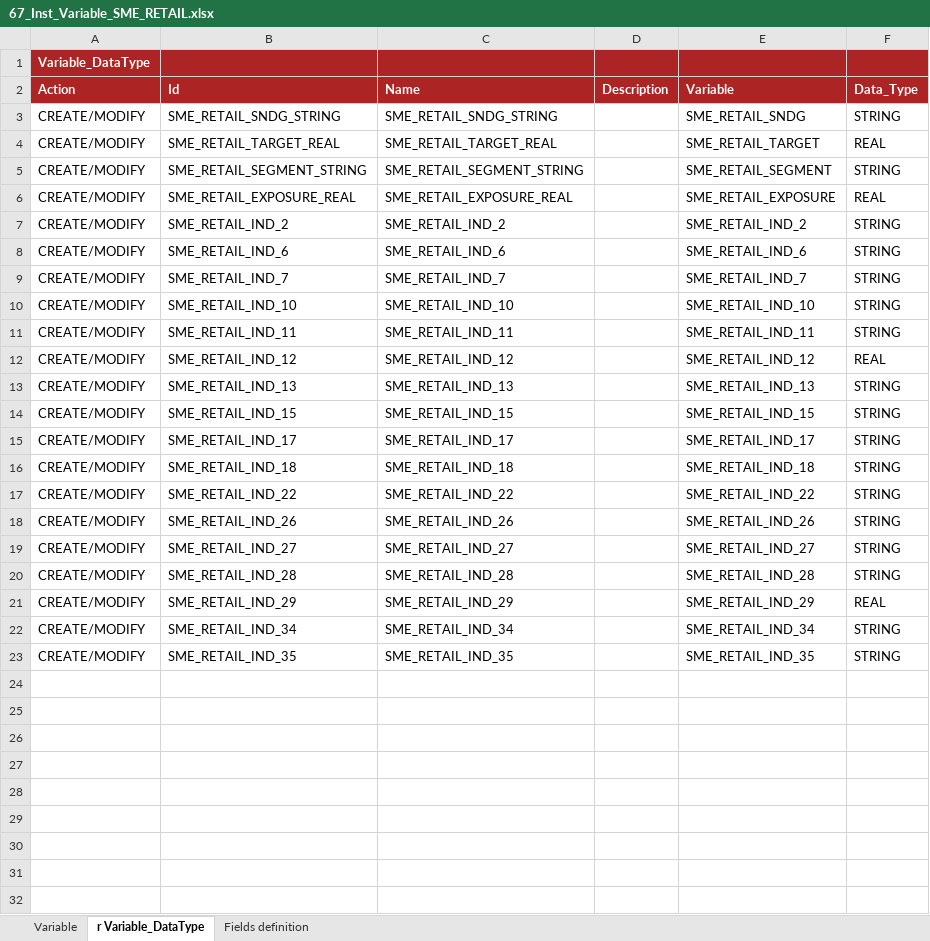
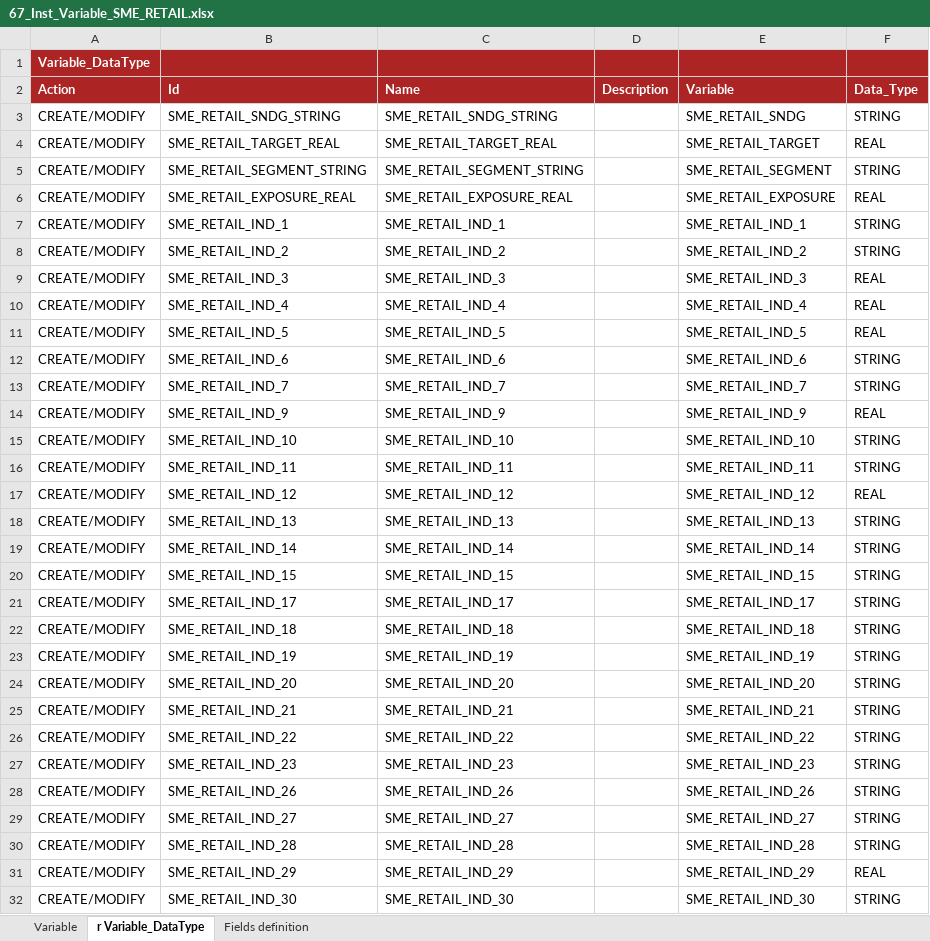
Before and after one commit to cybertop35/intelliJConf, an Excel workbook: earlywarning-pom/earlywarning-config/src/baf-instances/67_Inst_Variable_SME_RETAIL.xlsx, sheet r Variable_DataType, drawn as a sheet; only a part is shown; the shorter side is filled out with more unchanged rows; values as stored, in another font and other column widths than the file's, no borders; charts and pictures not drawn; the diff covers the shown part only; the diff names each change by its address in the sheet, - before the commit and + after, or states it on an @@ line.

Commit message:
sme retail

```diff
--- a/earlywarning-pom/earlywarning-config/src/baf-instances/67_Inst_Variable_SME_RETAIL.xlsx (sheet r Variable_DataType)
+++ b/earlywarning-pom/earlywarning-config/src/baf-instances/67_Inst_Variable_SME_RETAIL.xlsx (sheet r Variable_DataType)
+row 7: CREATE/MODIFY | SME_RETAIL_IND_1 | SME_RETAIL_IND_1 |  | SME_RETAIL_IND_1 | STRING
+row 9: CREATE/MODIFY | SME_RETAIL_IND_3 | SME_RETAIL_IND_3 |  | SME_RETAIL_IND_3 | REAL
+row 10: CREATE/MODIFY | SME_RETAIL_IND_4 | SME_RETAIL_IND_4 |  | SME_RETAIL_IND_4 | REAL
+row 11: CREATE/MODIFY | SME_RETAIL_IND_5 | SME_RETAIL_IND_5 |  | SME_RETAIL_IND_5 | REAL
+row 14: CREATE/MODIFY | SME_RETAIL_IND_9 | SME_RETAIL_IND_9 |  | SME_RETAIL_IND_9 | REAL
+row 19: CREATE/MODIFY | SME_RETAIL_IND_14 | SME_RETAIL_IND_14 |  | SME_RETAIL_IND_14 | STRING
+row 23: CREATE/MODIFY | SME_RETAIL_IND_19 | SME_RETAIL_IND_19 |  | SME_RETAIL_IND_19 | STRING
+row 24: CREATE/MODIFY | SME_RETAIL_IND_20 | SME_RETAIL_IND_20 |  | SME_RETAIL_IND_20 | STRING
+row 25: CREATE/MODIFY | SME_RETAIL_IND_21 | SME_RETAIL_IND_21 |  | SME_RETAIL_IND_21 | STRING
+row 27: CREATE/MODIFY | SME_RETAIL_IND_23 | SME_RETAIL_IND_23 |  | SME_RETAIL_IND_23 | STRING
+row 32: CREATE/MODIFY | SME_RETAIL_IND_30 | SME_RETAIL_IND_30 |  | SME_RETAIL_IND_30 | STRING
```
Also changed, not shown: 3 added rows elsewhere in this sheet, sheet Variable, charts or pictures, earlywarning-pom/earlywarning-config/src/baf-configuration/16_LIB_EWS_SME_RETAIL/16_LibFormula.xlsx, earlywarning-pom/earlywarning-config/src/baf-instances/68_Inst_Analysis_Unit_SME_RETAIL.xlsx, 3 other files.
